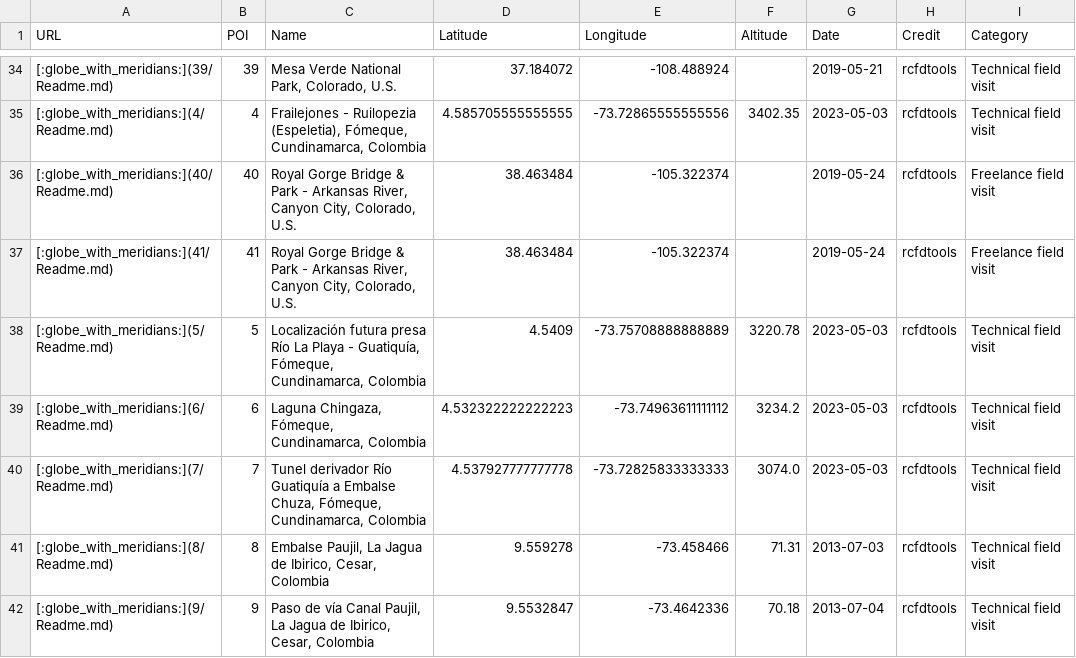
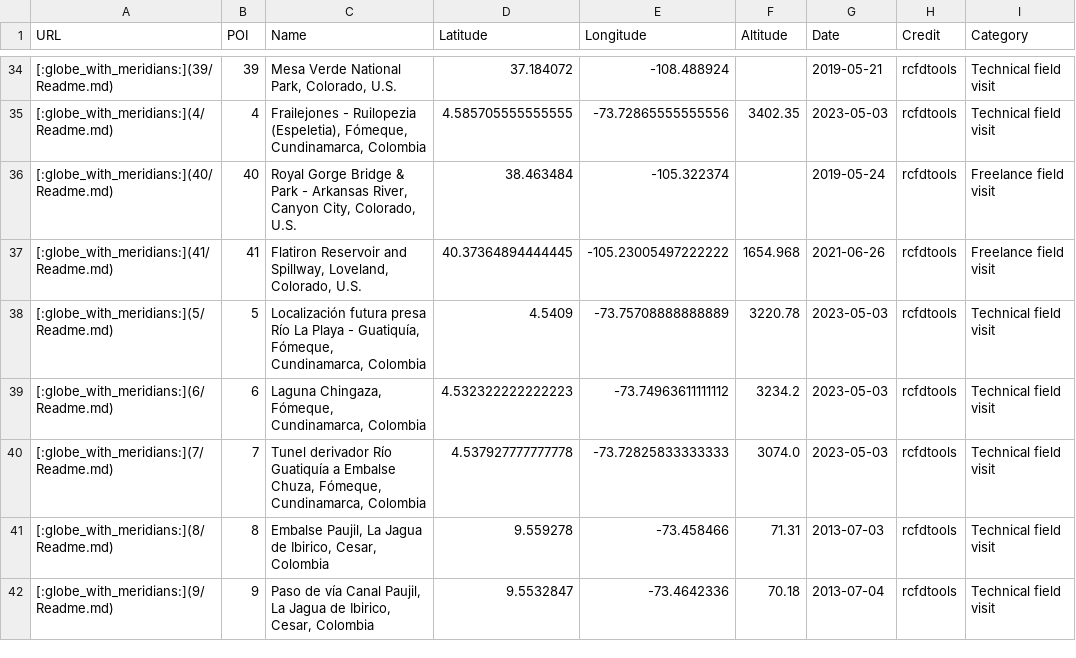
Before and after one commit to rcfdtools/R.GISMobile, a CSV file: .poi/poi.csv, drawn as a sheet; only a part is shown, gaps mark what is left out; the diff names each change by its address in the sheet, - before the commit and + after, or states it on an @@ line.

```diff
--- a/.poi/poi.csv
+++ b/.poi/poi.csv
-C37 (Name): Royal Gorge Bridge & Park - Arkansas River, Canyon City, Colorado, U.S.
+C37 (Name): Flatiron Reservoir and Spillway, Loveland, Colorado, U.S.
-D37 (Latitude): 38.463484
+D37 (Latitude): 40.37364894444445
-E37 (Longitude): -105.322374
+E37 (Longitude): -105.23005497222222
-F37 (Altitude): (empty)
+F37 (Altitude): 1654.968
-G37 (Date): 2019-05-24
+G37 (Date): 2021-06-26
```
Also changed, not shown: 4 other files.
